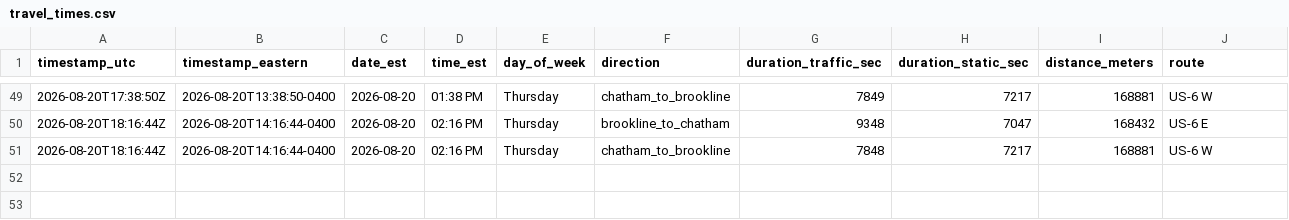
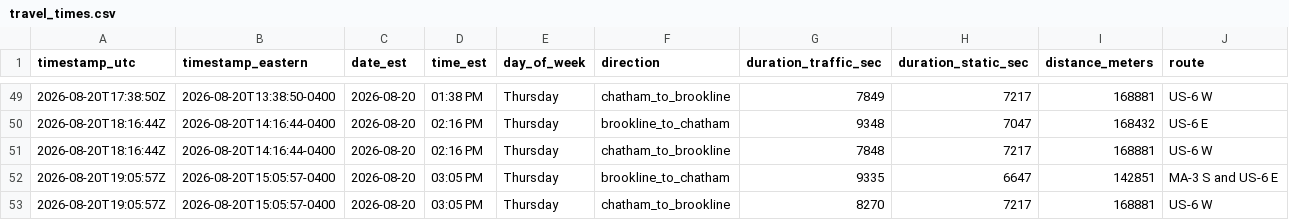
Before and after one commit to millxing/cape-traffic, a CSV file: data/travel_times.csv, drawn as a sheet; only a part is shown, gaps mark what is left out; the diff names each change by its address in the sheet, - before the commit and + after, or states it on an @@ line.

```diff
--- a/data/travel_times.csv
+++ b/data/travel_times.csv
+row 52: 2026-08-20T19:05:57Z | 2026-08-20T15:05:57-0400 | 2026-08-20 | 03:05 PM | Thursday | brookline_to_chatham | 9335 | 6647 | 142851 | MA-3 S and US-6 E
+row 53: 2026-08-20T19:05:57Z | 2026-08-20T15:05:57-0400 | 2026-08-20 | 03:05 PM | Thursday | chatham_to_brookline | 8270 | 7217 | 168881 | US-6 W
```
